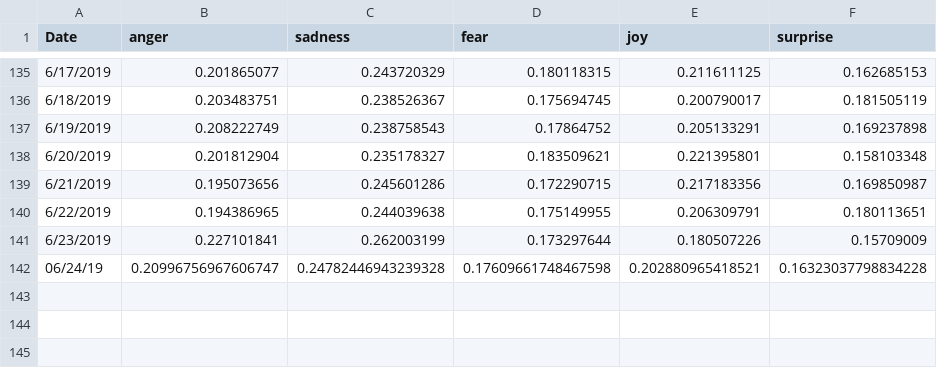
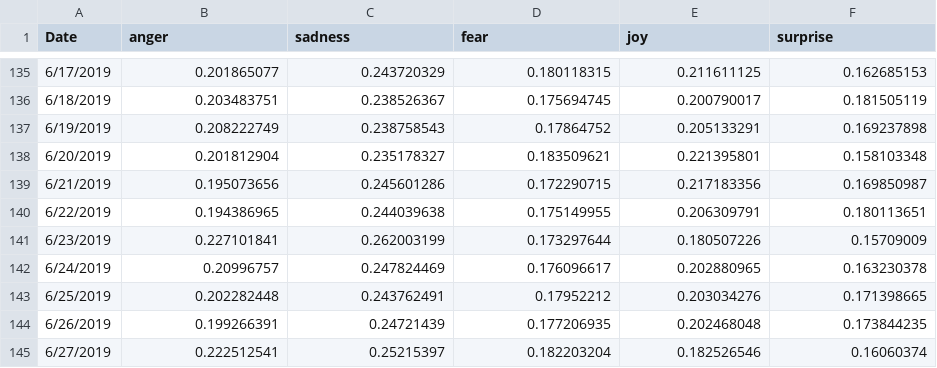
Before and after one commit to dorgori/Stock-prediction-using-Sentiment-analyis-and-Fuzzy-Neural-network, a CSV file: Public Mood/good_analysis_mood.csv, drawn as a sheet; only a part is shown, gaps mark what is left out; removed rows and columns are numbered as before the commit, all else as after; the diff names each change by its address in the sheet, - before the commit and + after, or states it on an @@ line.

Commit message:
senti analysis update 27.6

```diff
--- a/Public Mood/good_analysis_mood.csv
+++ b/Public Mood/good_analysis_mood.csv
-row 142: 06/24/19 | 0.20996756967606747 | 0.24782446943239328 | 0.17609661748467598 | 0.202880965418521 | 0.16323037798834228
+row 142: 6/24/2019 | 0.20996757 | 0.247824469 | 0.176096617 | 0.202880965 | 0.163230378
+row 143: 6/25/2019 | 0.202282448 | 0.243762491 | 0.17952212 | 0.203034276 | 0.171398665
+row 144: 6/26/2019 | 0.199266391 | 0.24721439 | 0.177206935 | 0.202468048 | 0.173844235
+row 145: 6/27/2019 | 0.222512541 | 0.25215397 | 0.182203204 | 0.182526546 | 0.16060374
```
Also changed, not shown: 2 other files.
